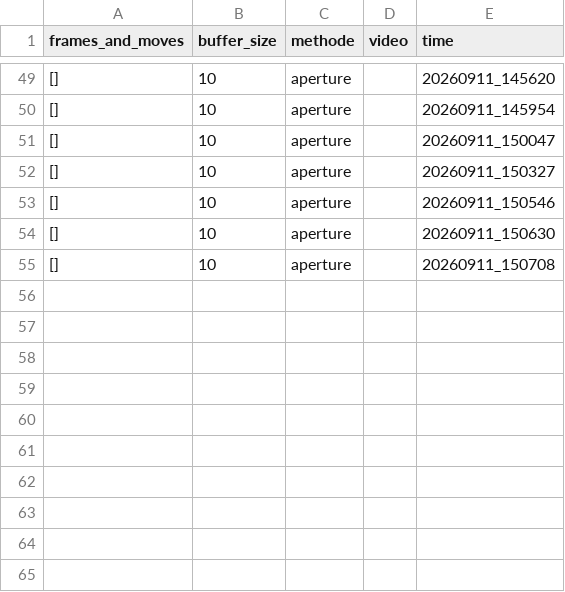
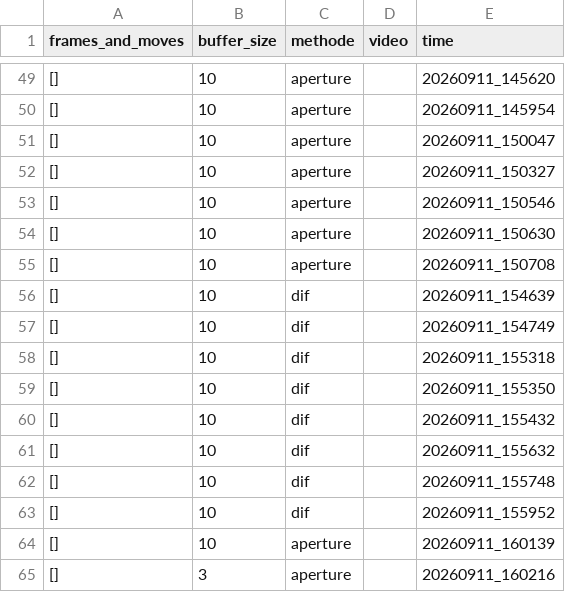
Before and after one commit to Eulelarve/Masterarbeit, a CSV file: python-code/Move_grab_detection_methode_test.csv, drawn as a sheet; only a part is shown, gaps mark what is left out.

```diff
--- a/python-code/Move_grab_detection_methode_test.csv
+++ b/python-code/Move_grab_detection_methode_test.csv
@@ -55 +55,11 @@ frames_and_moves,buffer_size,methode,video,time
 [],10,aperture,,20260911_150708
+[],10,dif,,20260911_154639
+[],10,dif,,20260911_154749
+[],10,dif,,20260911_155318
+[],10,dif,,20260911_155350
+[],10,dif,,20260911_155432
+[],10,dif,,20260911_155632
+[],10,dif,,20260911_155748
+[],10,dif,,20260911_155952
+[],10,aperture,,20260911_160139
+[],3,aperture,,20260911_160216
```
Also changed, not shown: python-code/HAND_detektionmethod_TEST.csv, 7 other files.
